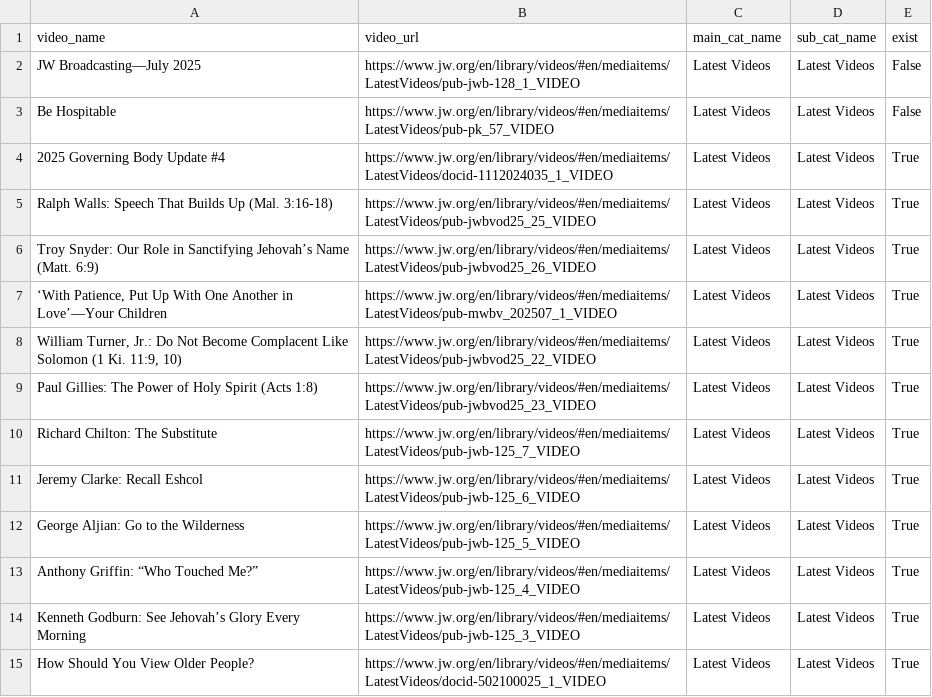
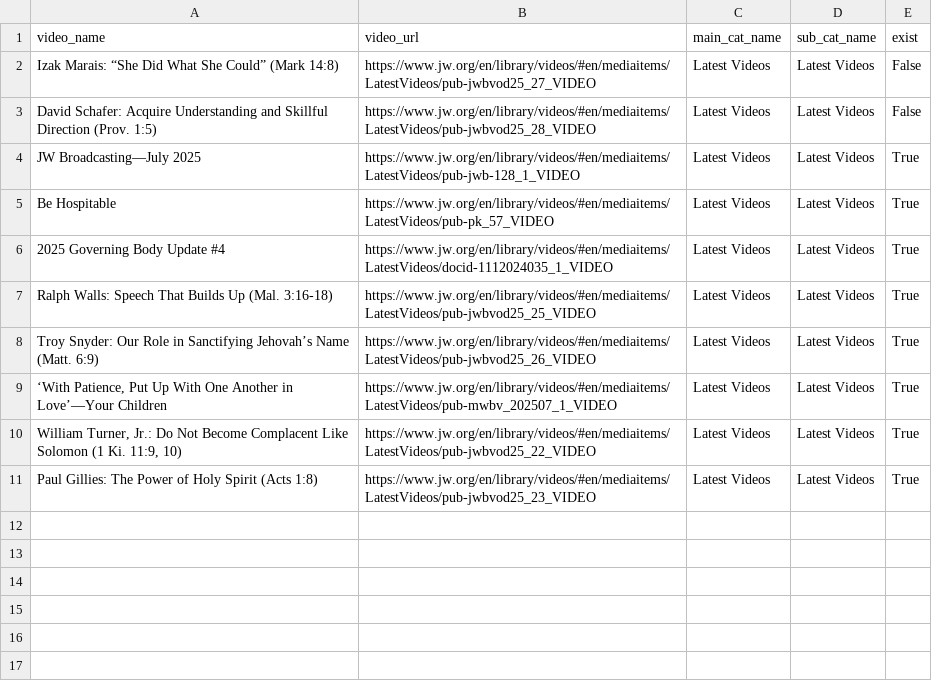
Before and after one commit to LukeRoberson/video, a CSV file: scripts/csv/latest_videos.csv, drawn as a sheet.

```diff
--- a/scripts/csv/latest_videos.csv
+++ b/scripts/csv/latest_videos.csv
@@ -1,4 +1,6 @@
 video_name,video_url,main_cat_name,sub_cat_name,exist
-JW Broadcasting—July 2025,https://www.jw.org/en/library/videos/#en/mediaitems/LatestVideos/pub-jwb-128_1_VIDEO,Latest Videos,Latest Videos,False
-Be Hospitable,https://www.jw.org/en/library/videos/#en/mediaitems/LatestVideos/pub-pk_57_VIDEO,Latest Videos,Latest Videos,False
+Izak Marais: “She Did What She Could” (Mark 14:8),https://www.jw.org/en/library/videos/#en/mediaitems/LatestVideos/pub-jwbvod25_27_VIDEO,Latest Videos,Latest Videos,False
+David Schafer: Acquire Understanding and Skillful Direction (Prov. 1:5),https://www.jw.org/en/library/videos/#en/mediaitems/LatestVideos/pub-jwbvod25_28_VIDEO,Latest Videos,Latest Videos,False
+JW Broadcasting—July 2025,https://www.jw.org/en/library/videos/#en/mediaitems/LatestVideos/pub-jwb-128_1_VIDEO,Latest Videos,Latest Videos,True
+Be Hospitable,https://www.jw.org/en/library/videos/#en/mediaitems/LatestVideos/pub-pk_57_VIDEO,Latest Videos,Latest Videos,True
 2025 Governing Body Update #4,https://www.jw.org/en/library/videos/#en/mediaitems/LatestVideos/docid-1112024035_1_VIDEO,Latest Videos,Latest Videos,True
@@ -9,7 +11 @@ Troy Snyder: Our Role in Sanctifying Jehovah’s Name (Matt. 6:9),https://www.jw
 Paul Gillies: The Power of Holy Spirit (Acts 1:8),https://www.jw.org/en/library/videos/#en/mediaitems/LatestVideos/pub-jwbvod25_23_VIDEO,Latest Videos,Latest Videos,True
-Richard Chilton: The Substitute,https://www.jw.org/en/library/videos/#en/mediaitems/LatestVideos/pub-jwb-125_7_VIDEO,Latest Videos,Latest Videos,True
-Jeremy Clarke: Recall Eshcol,https://www.jw.org/en/library/videos/#en/mediaitems/LatestVideos/pub-jwb-125_6_VIDEO,Latest Videos,Latest Videos,True
-George Aljian: Go to the Wilderness,https://www.jw.org/en/library/videos/#en/mediaitems/LatestVideos/pub-jwb-125_5_VIDEO,Latest Videos,Latest Videos,True
-Anthony Griffin: “Who Touched Me?”,https://www.jw.org/en/library/videos/#en/mediaitems/LatestVideos/pub-jwb-125_4_VIDEO,Latest Videos,Latest Videos,True
-Kenneth Godburn: See Jehovah’s Glory Every Morning,https://www.jw.org/en/library/videos/#en/mediaitems/LatestVideos/pub-jwb-125_3_VIDEO,Latest Videos,Latest Videos,True
-How Should You View Older People?,https://www.jw.org/en/library/videos/#en/mediaitems/LatestVideos/docid-502100025_1_VIDEO,Latest Videos,Latest Videos,True
```
Also changed, not shown: scripts/csv/missing_videos.csv, 12 other files.
